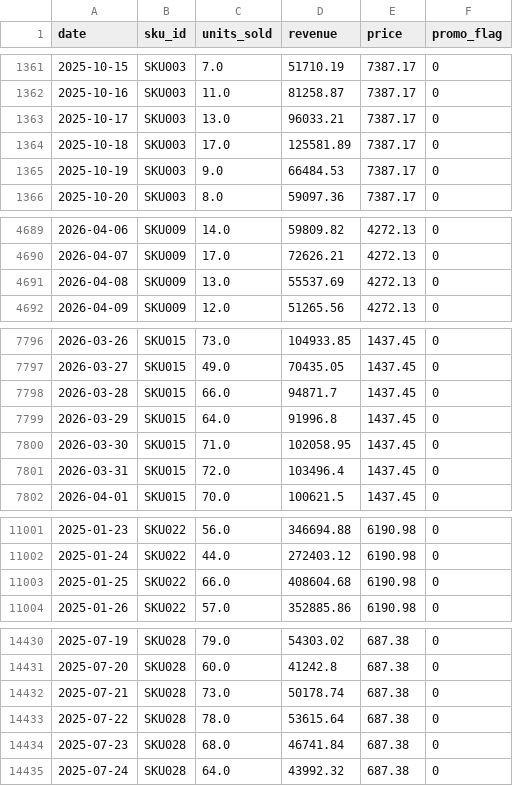
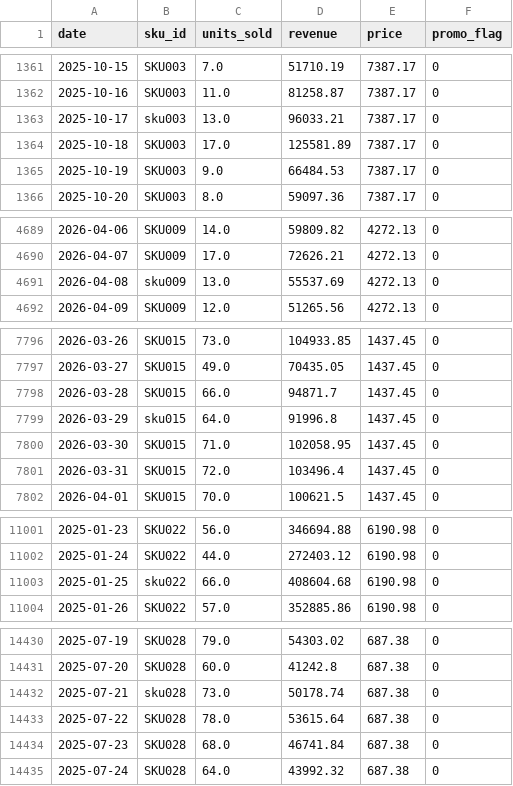
Before and after one commit to amishabhasme/foresight-demand-inventory, a CSV file: data/raw/sales_daily.csv (was data/processed/sales_clean.csv), drawn as a sheet; only a part is shown, gaps mark what is left out; the diff covers the shown part only.

```diff
--- a/data/processed/sales_clean.csv
+++ b/data/raw/sales_daily.csv
@@ -1362,3 +1362,3 @@ date,sku_id,units_sold,revenue,price,promo_flag
 2025-10-16,SKU003,11.0,81258.87,7387.17,0
-2025-10-17,SKU003,13.0,96033.21,7387.17,0
+2025-10-17,sku003,13.0,96033.21,7387.17,0
 2025-10-18,SKU003,17.0,125581.89,7387.17,0
@@ -4690,3 +4690,3 @@ date,sku_id,units_sold,revenue,price,promo_flag
 2026-04-07,SKU009,17.0,72626.21,4272.13,0
-2026-04-08,SKU009,13.0,55537.69,4272.13,0
+2026-04-08,sku009,13.0,55537.69,4272.13,0
 2026-04-09,SKU009,12.0,51265.56,4272.13,0
@@ -7798,3 +7798,3 @@ date,sku_id,units_sold,revenue,price,promo_flag
 2026-03-28,SKU015,66.0,94871.7,1437.45,0
-2026-03-29,SKU015,64.0,91996.8,1437.45,0
+2026-03-29,sku015,64.0,91996.8,1437.45,0
 2026-03-30,SKU015,71.0,102058.95,1437.45,0
@@ -11002,3 +11002,3 @@ date,sku_id,units_sold,revenue,price,promo_flag
 2025-01-24,SKU022,44.0,272403.12,6190.98,0
-2025-01-25,SKU022,66.0,408604.68,6190.98,0
+2025-01-25,sku022,66.0,408604.68,6190.98,0
 2025-01-26,SKU022,57.0,352885.86,6190.98,0
@@ -14431,3 +14431,3 @@ date,sku_id,units_sold,revenue,price,promo_flag
 2025-07-20,SKU028,60.0,41242.8,687.38,0
-2025-07-21,SKU028,73.0,50178.74,687.38,0
+2025-07-21,sku028,73.0,50178.74,687.38,0
 2025-07-22,SKU028,78.0,53615.64,687.38,0
```
Also changed, not shown: 5 edited cells elsewhere in this file, 6 other files.
